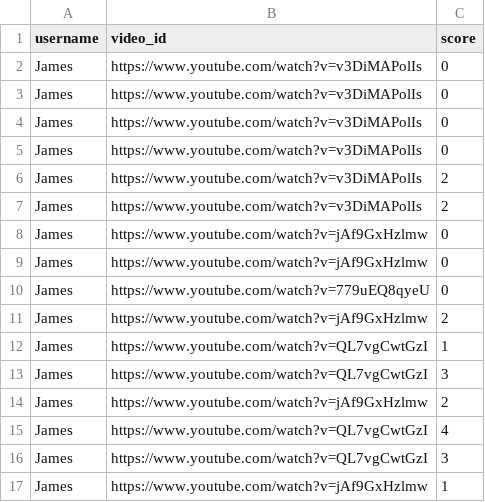
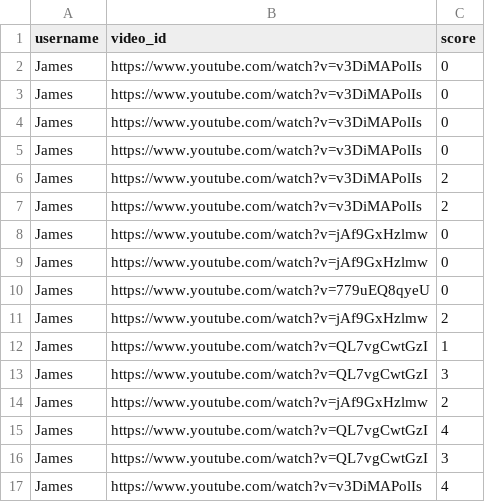
Before and after one commit to scooter7/VideoLMS, a CSV file: UsersandScores/scores.csv, drawn as a sheet.

Commit message:
Add new score

```diff
--- a/UsersandScores/scores.csv
+++ b/UsersandScores/scores.csv
@@ -16,2 +16,2 @@ James,https://www.youtube.com/watch?v=QL7vgCwtGzI,4
 James,https://www.youtube.com/watch?v=QL7vgCwtGzI,3
-James,https://www.youtube.com/watch?v=jAf9GxHzlmw,1
+James,https://www.youtube.com/watch?v=v3DiMAPolIs,4
```
